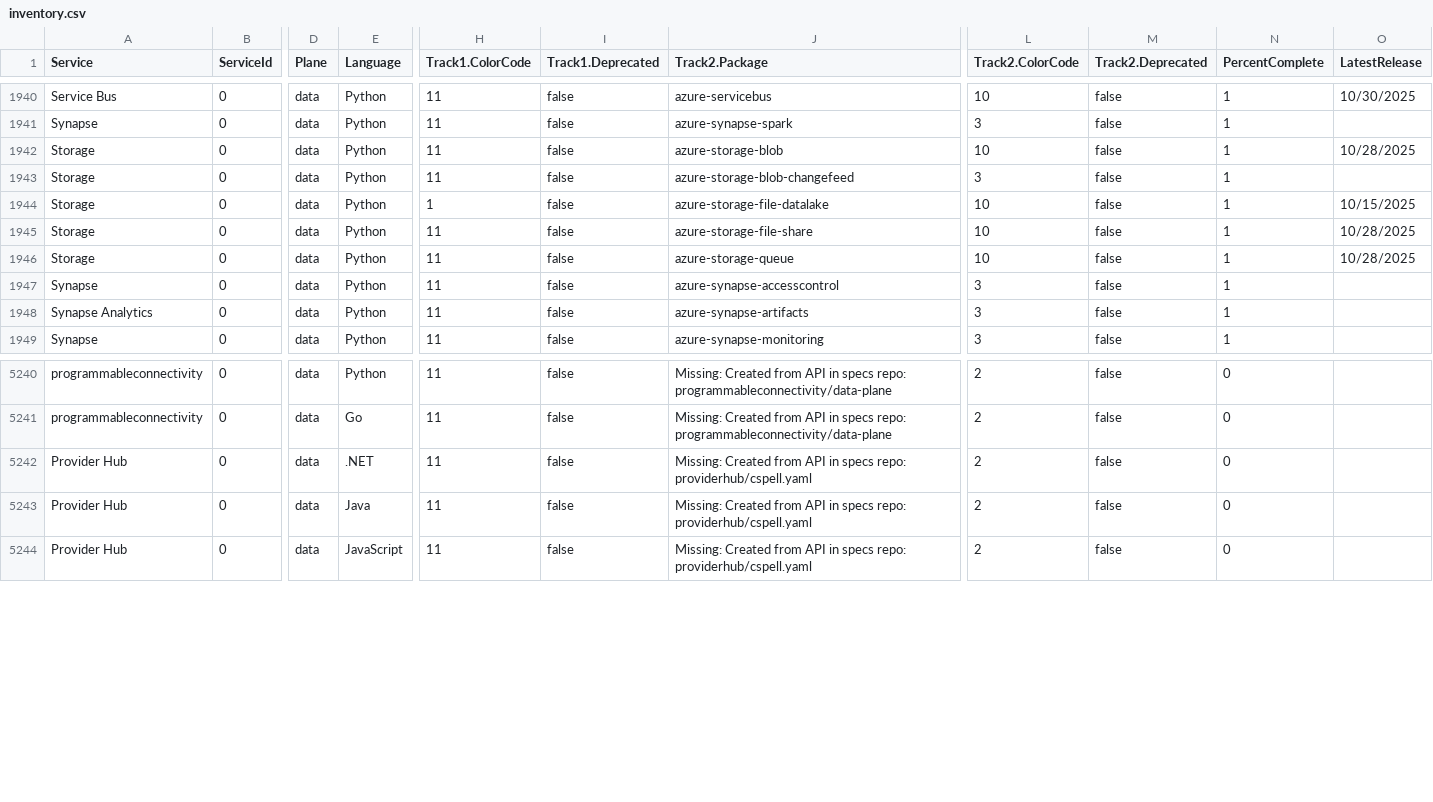
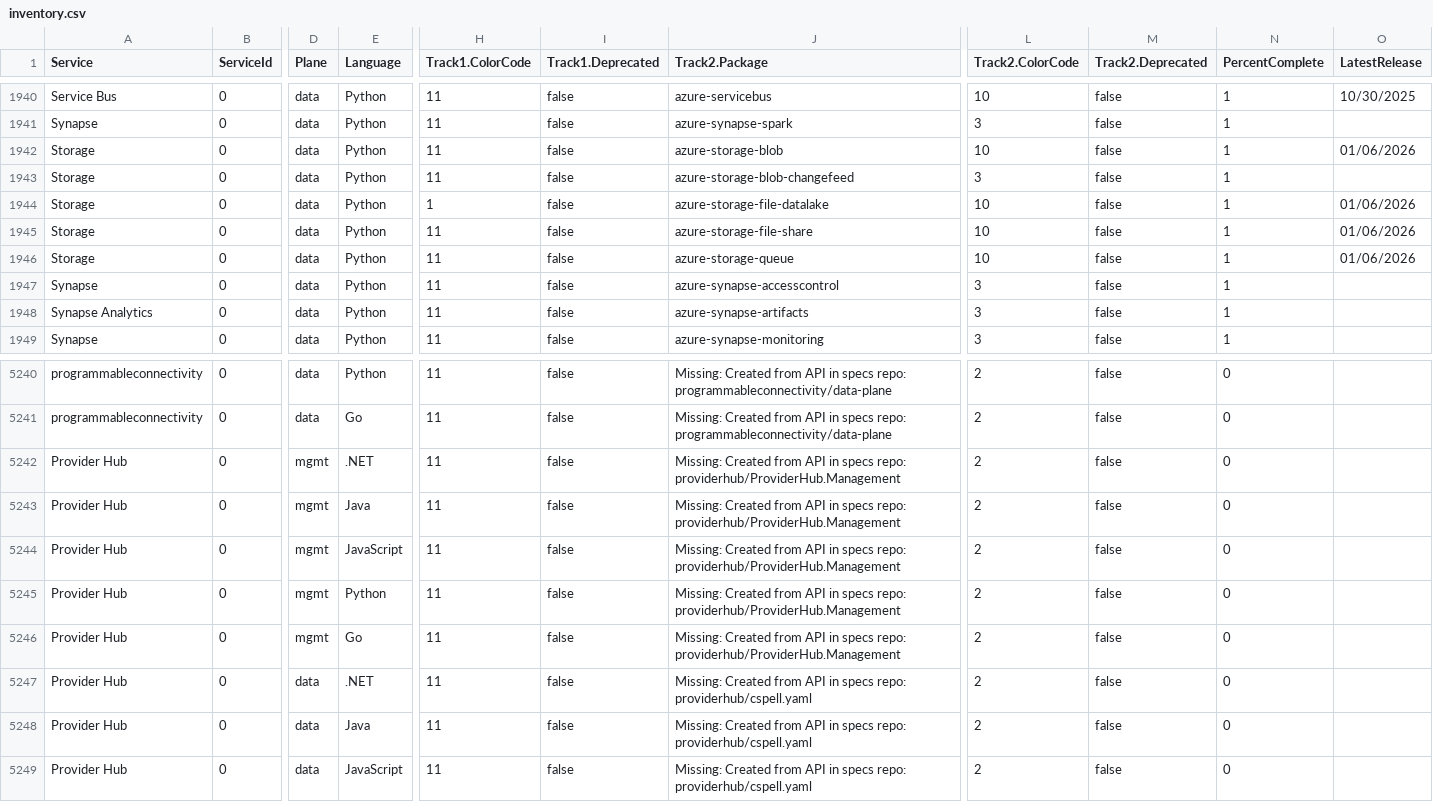
Before and after one commit to Azure/azure-sdk, a CSV file: _data/releases/inventory/inventory.csv, drawn as a sheet; only a part is shown, gaps mark what is left out; rows hold the shown columns only; the diff names each change by its address in the sheet, - before the commit and + after, or states it on an @@ line.

Commit message:
Update package index with latest published versions (#9510)

```diff
--- a/_data/releases/inventory/inventory.csv
+++ b/_data/releases/inventory/inventory.csv
-O1942 (LatestRelease): 10/28/2025
+O1942 (LatestRelease): 01/06/2026
-O1944 (LatestRelease): 10/15/2025
+O1944 (LatestRelease): 01/06/2026
-O1945:O1946 (LatestRelease): 10/28/2025
+O1945:O1946 (LatestRelease): 01/06/2026
+row 5242: Provider Hub | 0 | mgmt | .NET | 11 | false | Missing: Created from API in specs repo: providerhub/ProviderHub.Management | 2 | false | 0
+row 5243: Provider Hub | 0 | mgmt | Java | 11 | false | Missing: Created from API in specs repo: providerhub/ProviderHub.Management | 2 | false | 0
+row 5244: Provider Hub | 0 | mgmt | JavaScript | 11 | false | Missing: Created from API in specs repo: providerhub/ProviderHub.Management | 2 | false | 0
+row 5245: Provider Hub | 0 | mgmt | Python | 11 | false | Missing: Created from API in specs repo: providerhub/ProviderHub.Management | 2 | false | 0
+row 5246: Provider Hub | 0 | mgmt | Go | 11 | false | Missing: Created from API in specs repo: providerhub/ProviderHub.Management | 2 | false | 0
```
Also changed, not shown: _data/releases/latest/dotnet-packages.csv, _data/releases/latest/java-packages.csv, 3 other files.
